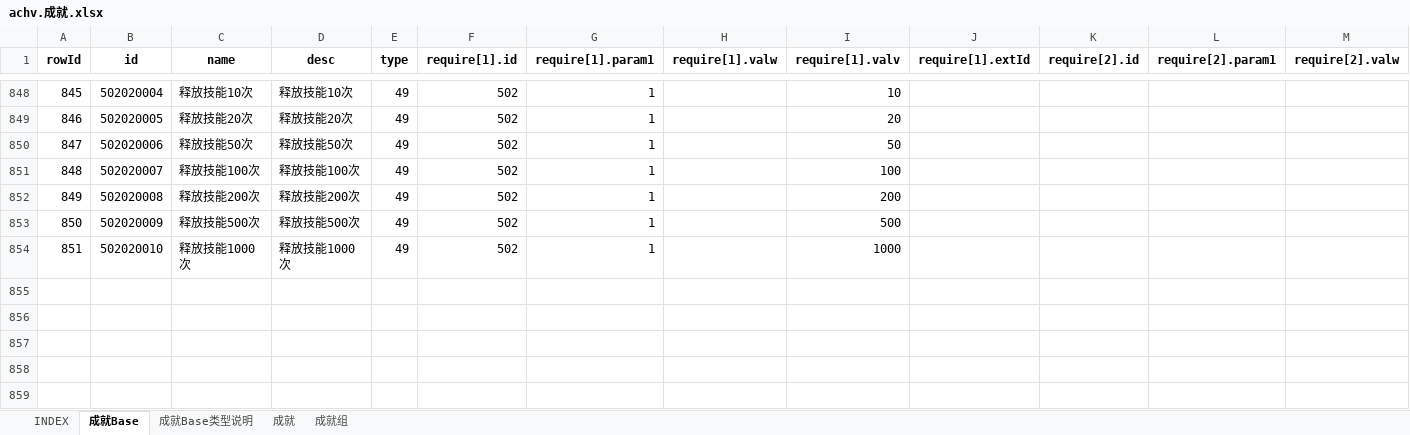
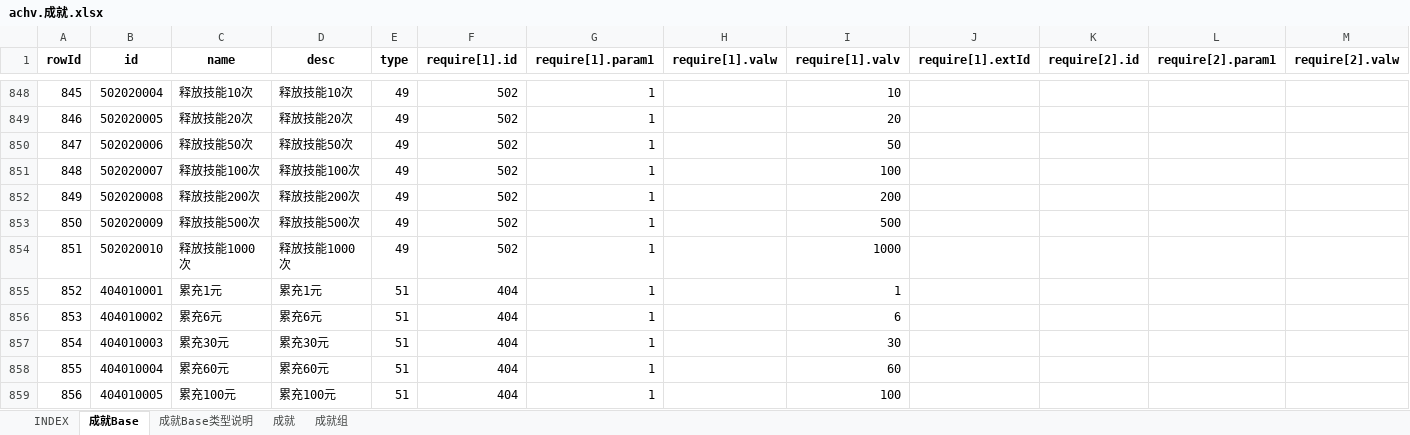
Before and after one commit to hataksumo/UIDesigner, an Excel workbook: Excel/achv.成就.xlsx, sheet 成就Base, drawn as a sheet; only a part is shown, gaps mark what is left out; values as stored, in another font and other column widths than the file's, no borders; rows hold the shown columns only; the diff names each change by its address in the sheet, - before the commit and + after, or states it on an @@ line.

```diff
--- a/Excel/achv.成就.xlsx (sheet 成就Base)
+++ b/Excel/achv.成就.xlsx (sheet 成就Base)
+row 855: 852 | 404010001 | 累充1元 | 累充1元 | 51 | 404 | 1 |  | 1
+row 856: 853 | 404010002 | 累充6元 | 累充6元 | 51 | 404 | 1 |  | 6
+row 857: 854 | 404010003 | 累充30元 | 累充30元 | 51 | 404 | 1 |  | 30
+row 858: 855 | 404010004 | 累充60元 | 累充60元 | 51 | 404 | 1 |  | 60
+row 859: 856 | 404010005 | 累充100元 | 累充100元 | 51 | 404 | 1 |  | 100
```
Also changed, not shown: sheet 成就Base类型说明, Excel/activity.活动.xlsx, Excel/item.道具.xlsx, 3 other files.
